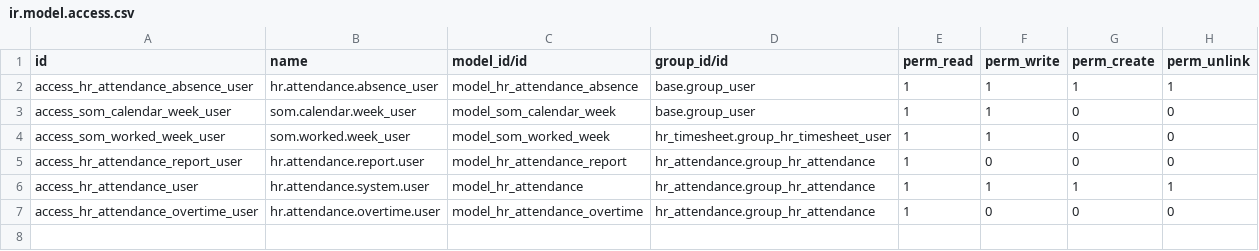
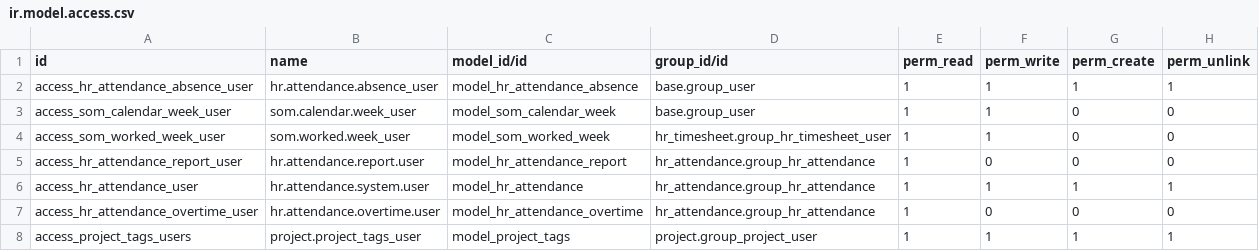
Before and after one commit to Som-Energia/somenergia-odoo, a CSV file: somenergia_custom/security/ir.model.access.csv, drawn as a sheet; the diff names each change by its address in the sheet, - before the commit and + after, or states it on an @@ line.

Commit message:
[ADD] Project tags management for user

```diff
--- a/somenergia_custom/security/ir.model.access.csv
+++ b/somenergia_custom/security/ir.model.access.csv
+row 8: access_project_tags_users | project.project_tags_user | model_project_tags | project.group_project_user | 1 | 1 | 1 | 1
```
Also changed, not shown: 3 other files.
